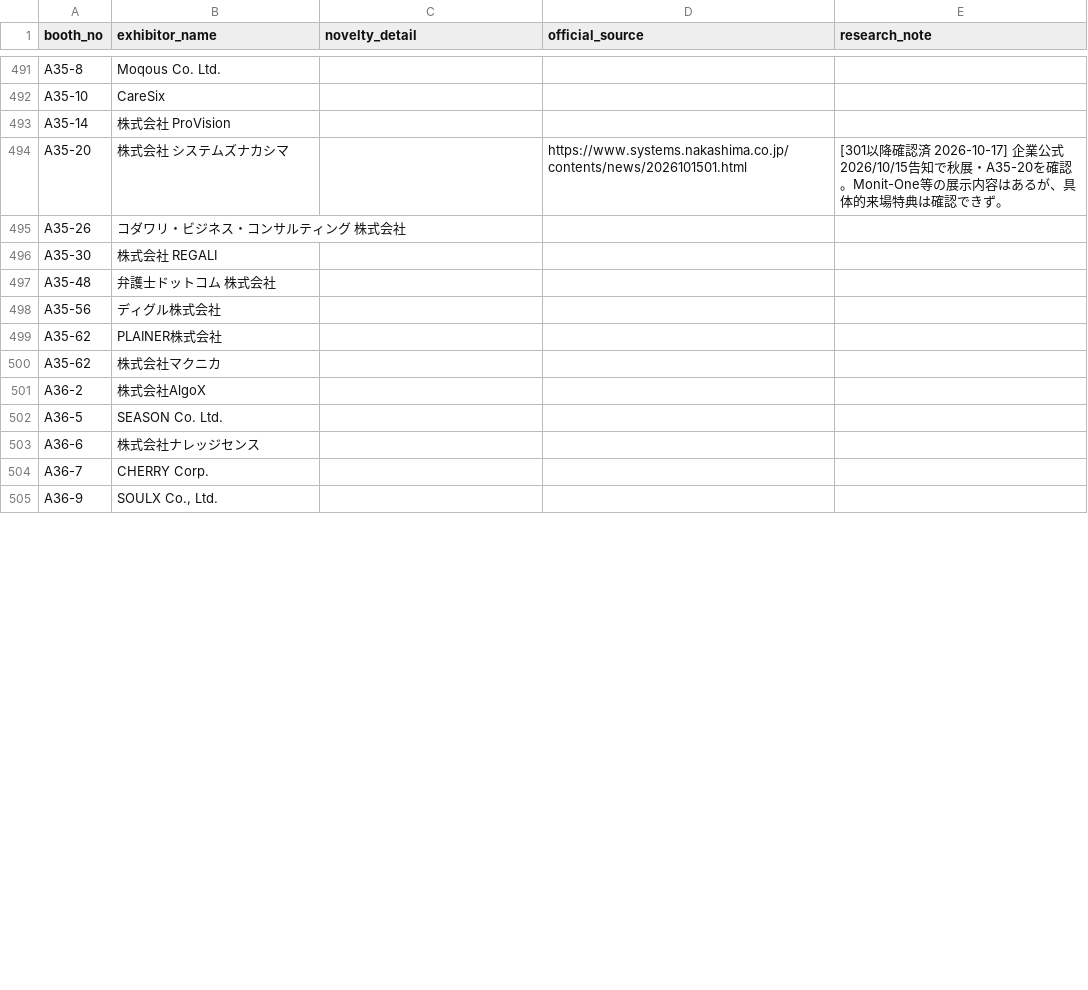
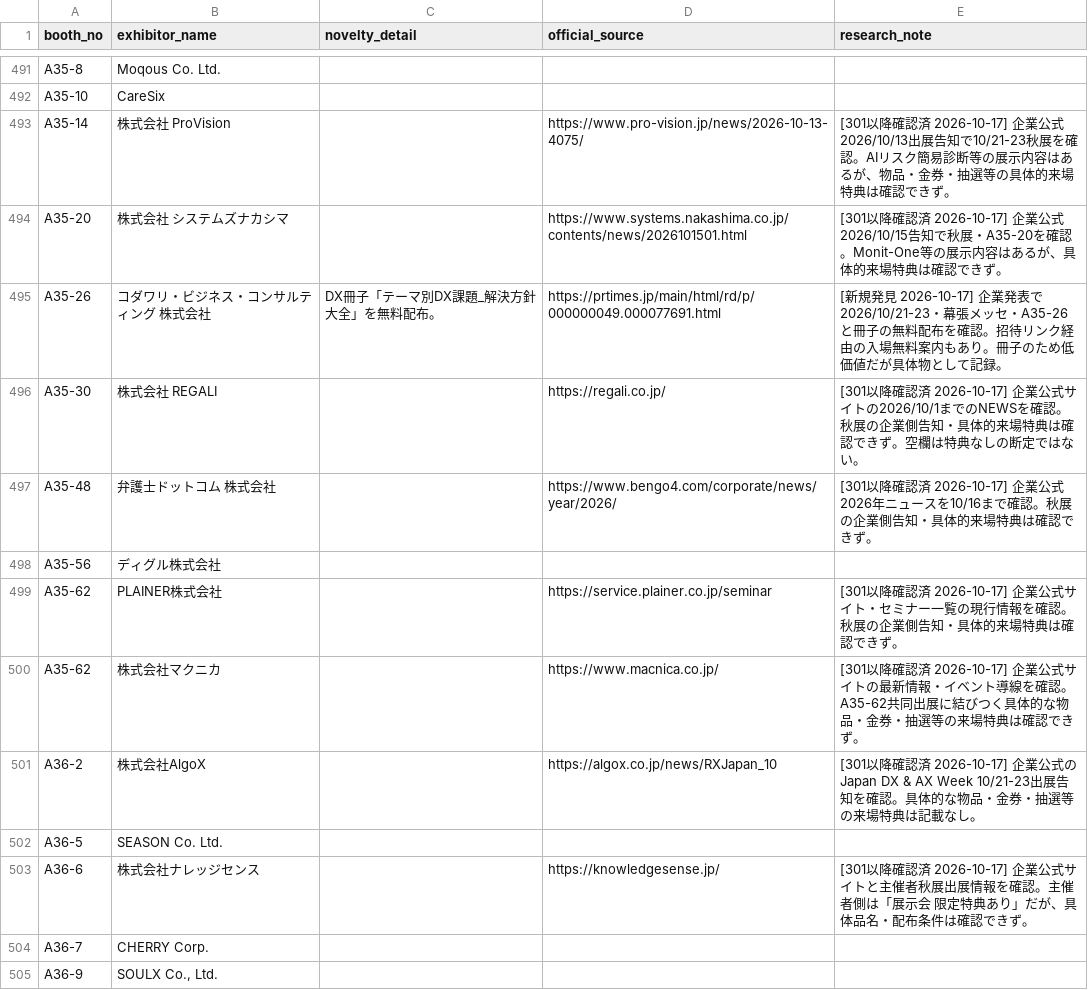
Before and after one commit to rensei11/01-event, a CSV file: research/japan-it-week-autumn-2026/novelty-master.csv, drawn as a sheet; only a part is shown, gaps mark what is left out; the diff covers the shown part only.

```diff
--- a/research/japan-it-week-autumn-2026/novelty-master.csv
+++ b/research/japan-it-week-autumn-2026/novelty-master.csv
@@ -492,13 +492,13 @@ A35-8,Moqous Co. Ltd.,,,
 A35-10,CareSix,,,
-A35-14,株式会社 ProVision,,,
+A35-14,株式会社 ProVision,,https://www.pro-vision.jp/news/2026-10-13-4075/,[301以降確認済 2026-10-17] 企業公式2026/10/13出展告知で10/21-23秋展を確認。AIリスク簡易診断等の展示内容はあるが、物品・金券・抽選等の具体的来場特典は確認できず。
 A35-20,株式会社 システムズナカシマ,,https://www.systems.nakashima.co.jp/contents/news/2026101501.html,[301以降確認済 2026-10-17] 企業公式2026/10/15告知で秋展・A35-20を確認。Monit-One等の展示内容はあるが、具体的来場特典は確認できず。
-A35-26,コダワリ・ビジネス・コンサルティング 株式会社,,,
-A35-30,株式会社 REGALI,,,
-A35-48,弁護士ドットコム 株式会社,,,
+A35-26,コダワリ・ビジネス・コンサルティング 株式会社,DX冊子「テーマ別DX課題_解決方針大全」を無料配布。,https://prtimes.jp/main/html/rd/p/000000049.000077691.html,[新規発見 2026-10-17] 企業発表で2026/10/21-23・幕張メッセ・A35-26と冊子の無料配布を確認。招待リンク経由の入場無料案内もあり。冊子のため低価値だが具体物として記録。
+A35-30,株式会社 REGALI,,https://regali.co.jp/,[301以降確認済 2026-10-17] 企業公式サイトの2026/10/1までのNEWSを確認。秋展の企業側告知・具体的来場特典は確認できず。空欄は特典なしの断定ではない。
+A35-48,弁護士ドットコム 株式会社,,https://www.bengo4.com/corporate/news/year/2026/,[301以降確認済 2026-10-17] 企業公式2026年ニュースを10/16まで確認。秋展の企業側告知・具体的来場特典は確認できず。
 A35-56,ディグル株式会社,,,
-A35-62,PLAINER株式会社,,,
-A35-62,株式会社マクニカ,,,
-A36-2,株式会社AlgoX,,,
+A35-62,PLAINER株式会社,,https://service.plainer.co.jp/seminar,[301以降確認済 2026-10-17] 企業公式サイト・セミナー一覧の現行情報を確認。秋展の企業側告知・具体的来場特典は確認できず。
+A35-62,株式会社マクニカ,,https://www.macnica.co.jp/,[301以降確認済 2026-10-17] 企業公式サイトの最新情報・イベント導線を確認。A35-62共同出展に結びつく具体的な物品・金券・抽選等の来場特典は確認できず。
+A36-2,株式会社AlgoX,,https://algox.co.jp/news/RXJapan_10,[301以降確認済 2026-10-17] 企業公式のJapan DX & AX Week 10/21-23出展告知を確認。具体的な物品・金券・抽選等の来場特典は記載なし。
 A36-5,SEASON Co. Ltd.,,,
-A36-6,株式会社ナレッジセンス,,,
+A36-6,株式会社ナレッジセンス,,https://knowledgesense.jp/,[301以降確認済 2026-10-17] 企業公式サイトと主催者秋展出展情報を確認。主催者側は「展示会 限定特典あり」だが、具体品名・配布条件は確認できず。
 A36-7,CHERRY Corp.,,,
```
Also changed, not shown: 24 edited cells elsewhere in this file.
